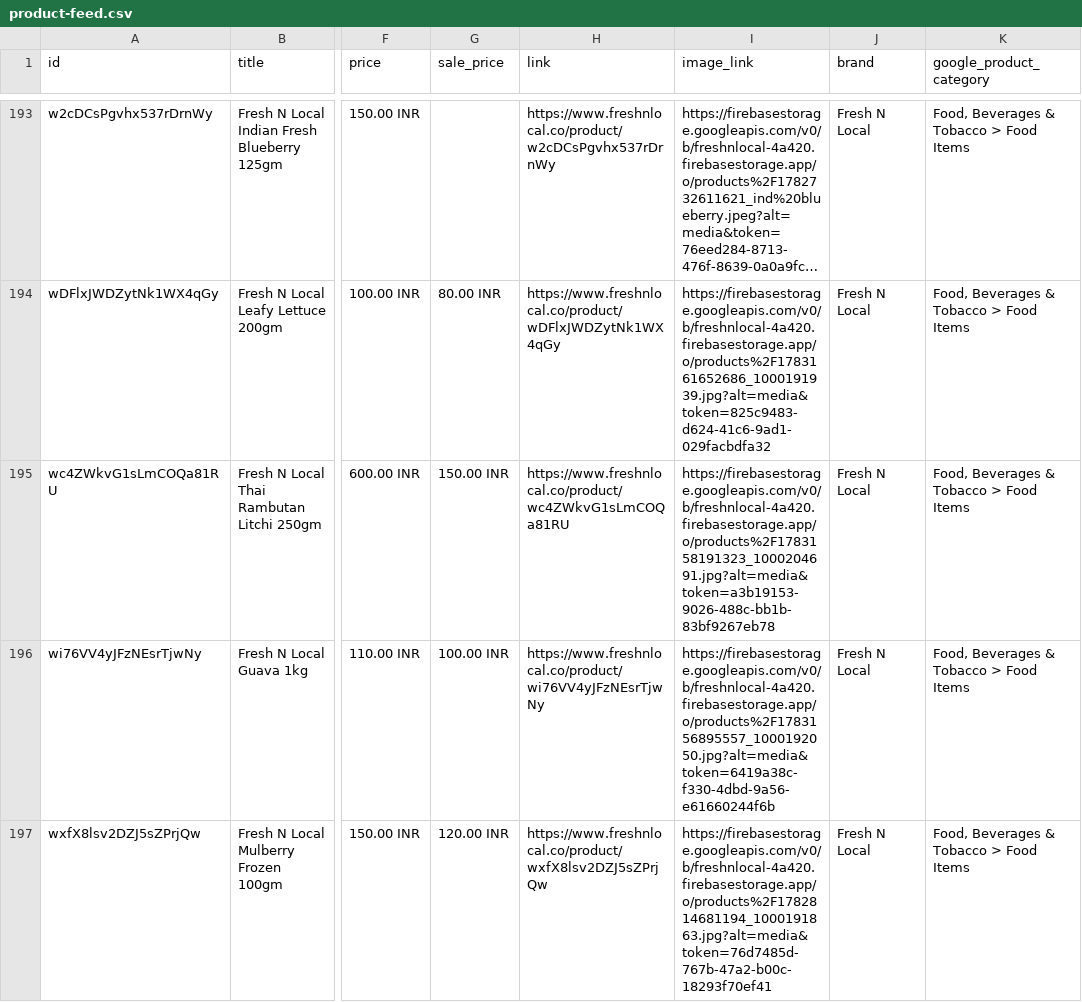
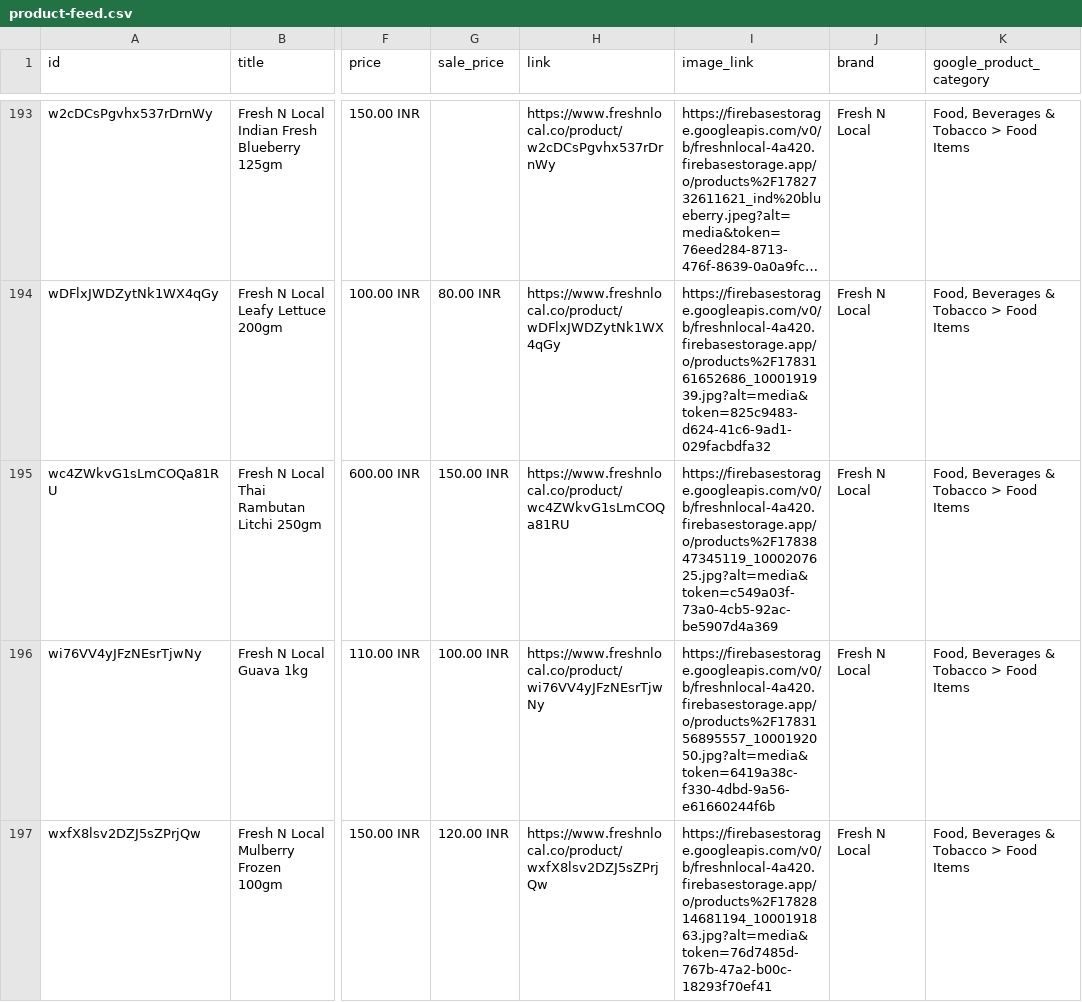
Before and after one commit to freshnlocalco-sys/Freshnlocal, a CSV file: public/product-feed.csv, drawn as a sheet; only a part is shown, gaps mark what is left out; long unchanged cells end in …; the diff names each change by its address in the sheet, - before the commit and + after, or states it on an @@ line.

Commit message:
chore: update product metadata and add patch scripts
Update product feed and sitemap for consistency. Remove redundant product variant UI logic from AdminDashboard and add database patch scripts for maintenance.

```diff
--- a/public/product-feed.csv
+++ b/public/product-feed.csv
-I195 (image_link): https://firebasestorage.googleapis.com/v0/b/freshnlocal-4a420.firebasestorage.app/o/products%2F1783158191323_1000204691.jpg?alt=media&token=a3b19153-9026-488c-bb1b-83bf9267eb78
+I195 (image_link): https://firebasestorage.googleapis.com/v0/b/freshnlocal-4a420.firebasestorage.app/o/products%2F1783847345119_1000207625.jpg?alt=media&token=c549a03f-73a0-4cb5-92ac-be5907d4a369
```
Also changed, not shown: 7 other files.
